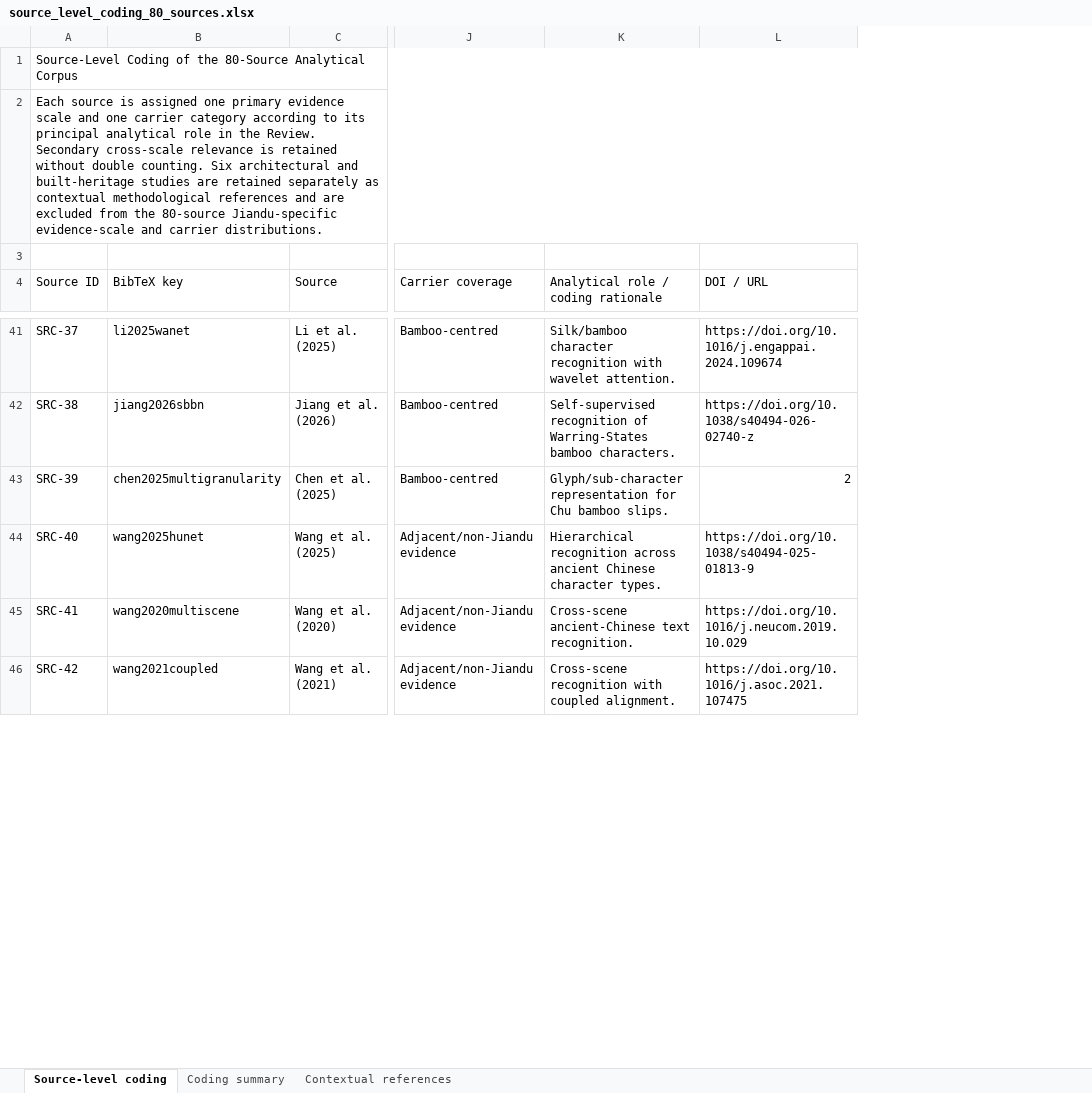
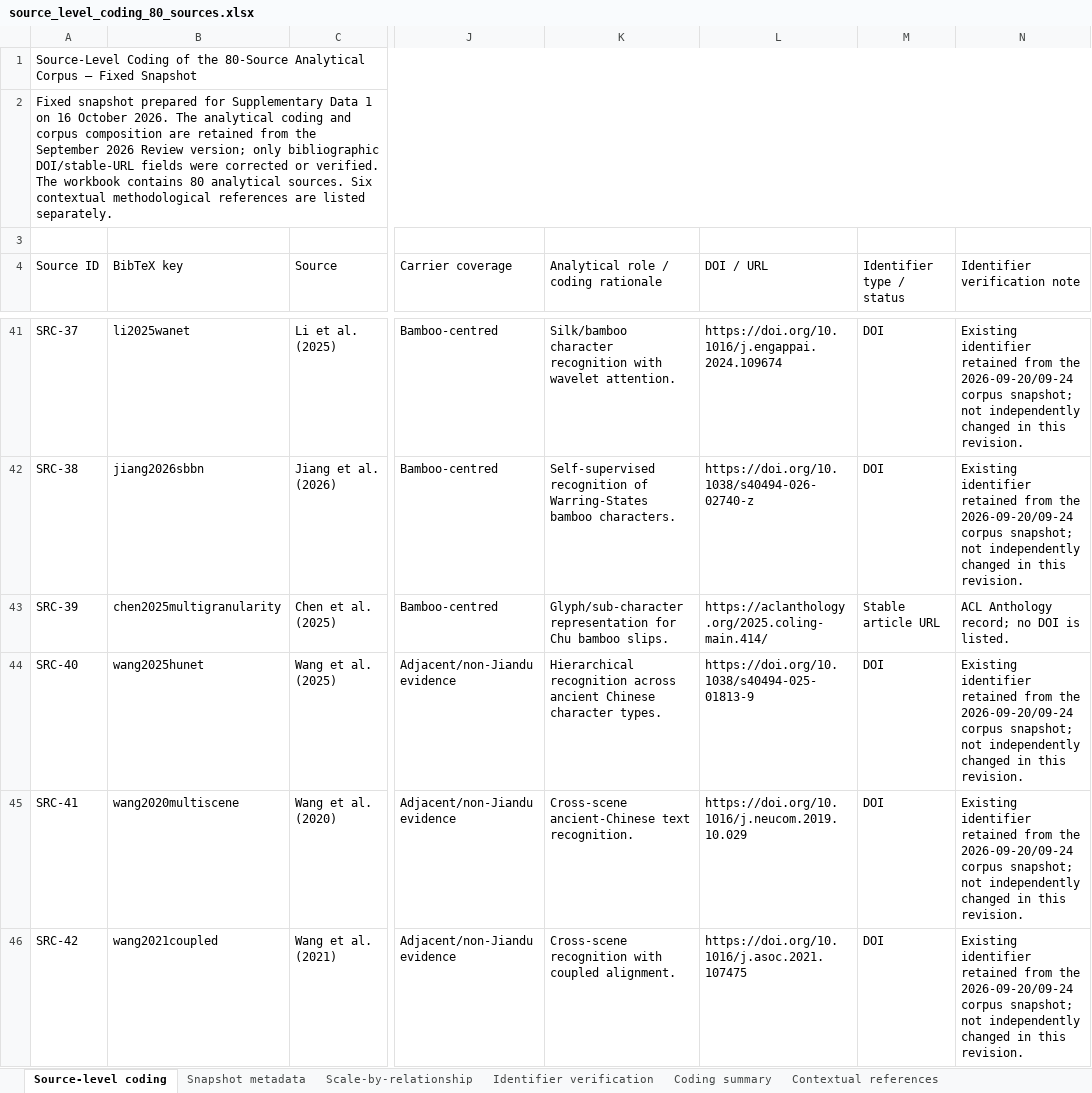
Before and after one commit to Jiandu-Future/Jiandu-Survey, an Excel workbook: data/source_level_coding_80_sources.xlsx, sheet Source-level coding, drawn as a sheet; only a part is shown, gaps mark what is left out; values as stored, in another font and other column widths than the file's, no cell formats; table styles not drawn; the diff covers the shown part only; the diff names each change by its address in the sheet, - before the commit and + after, or states it on an @@ line.

Commit message:
Update source-level coding workbook

```diff
--- a/data/source_level_coding_80_sources.xlsx (sheet Source-level coding)
+++ b/data/source_level_coding_80_sources.xlsx (sheet Source-level coding)
+sheet tab: Snapshot metadata
+sheet tab: Scale-by-relationship
+sheet tab: Identifier verification
+column M (Identifier type / status), rows 41-46: DOI | DOI | Stable article URL | DOI | DOI | DOI
+column N (Identifier verification note), rows 41-46: Existing identifier retained from the 2026-09-20/09-24 corpus snapshot; not independently changed in this revision. | Existing identifier retained from the 2026-09-20/09-24 corpus snapshot; not independently changed in this revision. | ACL Anthology record; no DOI is listed. | Existing identifier retained from the 2026-09-20/09-24 corpus snapshot; not independently changed in this revision. | Existing identifier retained from the 2026-09-20/09-24 corpus snapshot; not independently changed in this revision. | Existing identifier retained from the 2026-09-20/09-24 corpus snapshot; not independently changed in this revision.
-A1 (Source ID): …Analytical Corpus
+A1 (Source ID): …Analytical Corpus — Fixed Snapshot
-A2 (Source ID): Each source is assigned one primary evidence scale and one carrier category according to its principal analytical role in the Review. Secondary cross-scale relevance is retained without double counting. Six architectural and built-heritage studies are retained separately as contextual methodological references and are excluded from the 80-source Jiandu-specific evidence-scale and carrier distributions.
+A2 (Source ID): Fixed snapshot prepared for Supplementary Data 1 on 16 October 2026. The analytical coding and corpus composition are retained from the September 2026 Review version; only bibliographic DOI/stable-URL fields were corrected or verified. The workbook contains 80 analytical sources. Six contextual methodological references are listed separately.
-L43 (DOI / URL): 2
+L43 (DOI / URL): https://aclanthology.org/2025.coling-main.414/
```
Also changed, not shown: 17 edited cells elsewhere in this sheet, sheet Coding summary, sheet Contextual references, cell formats, formulas that keep their value.
